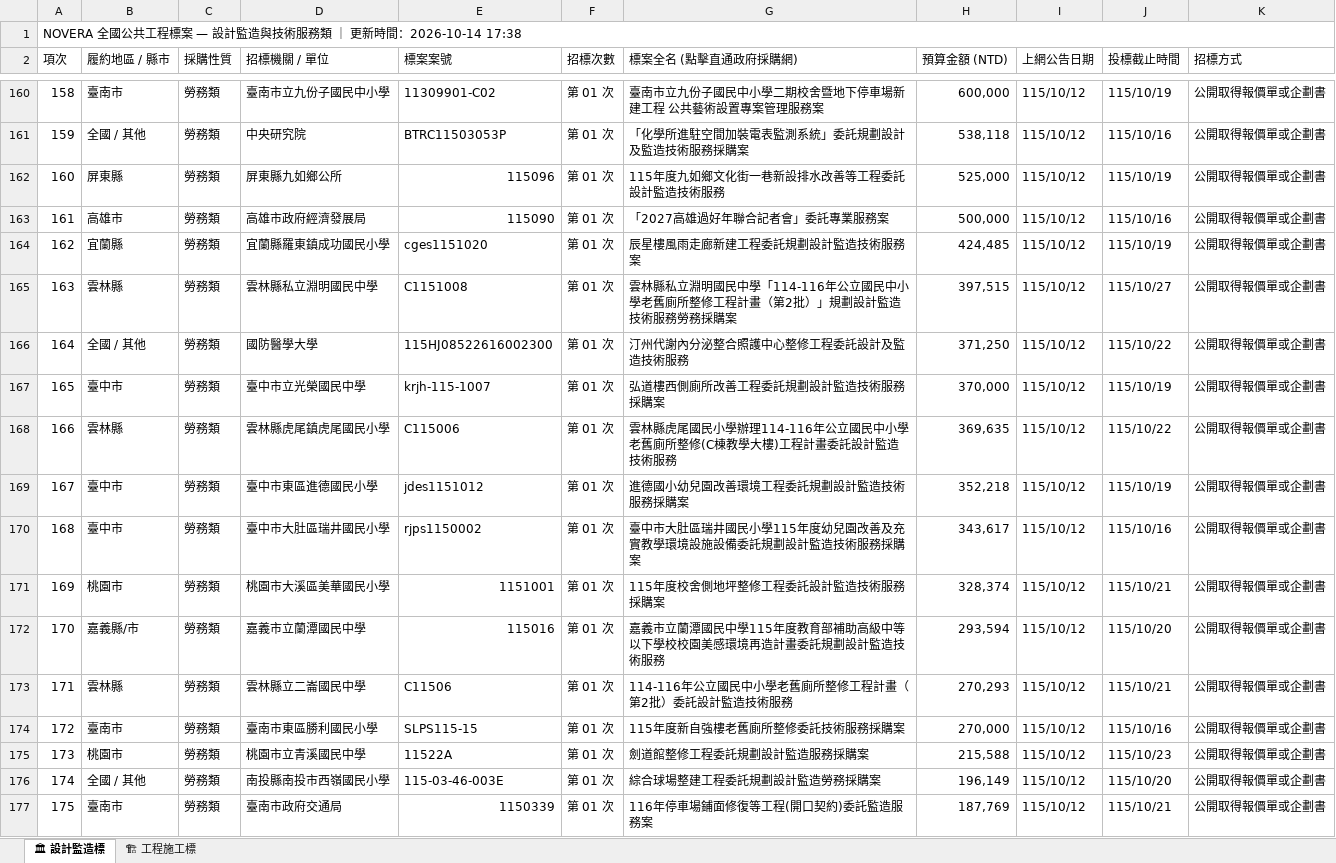
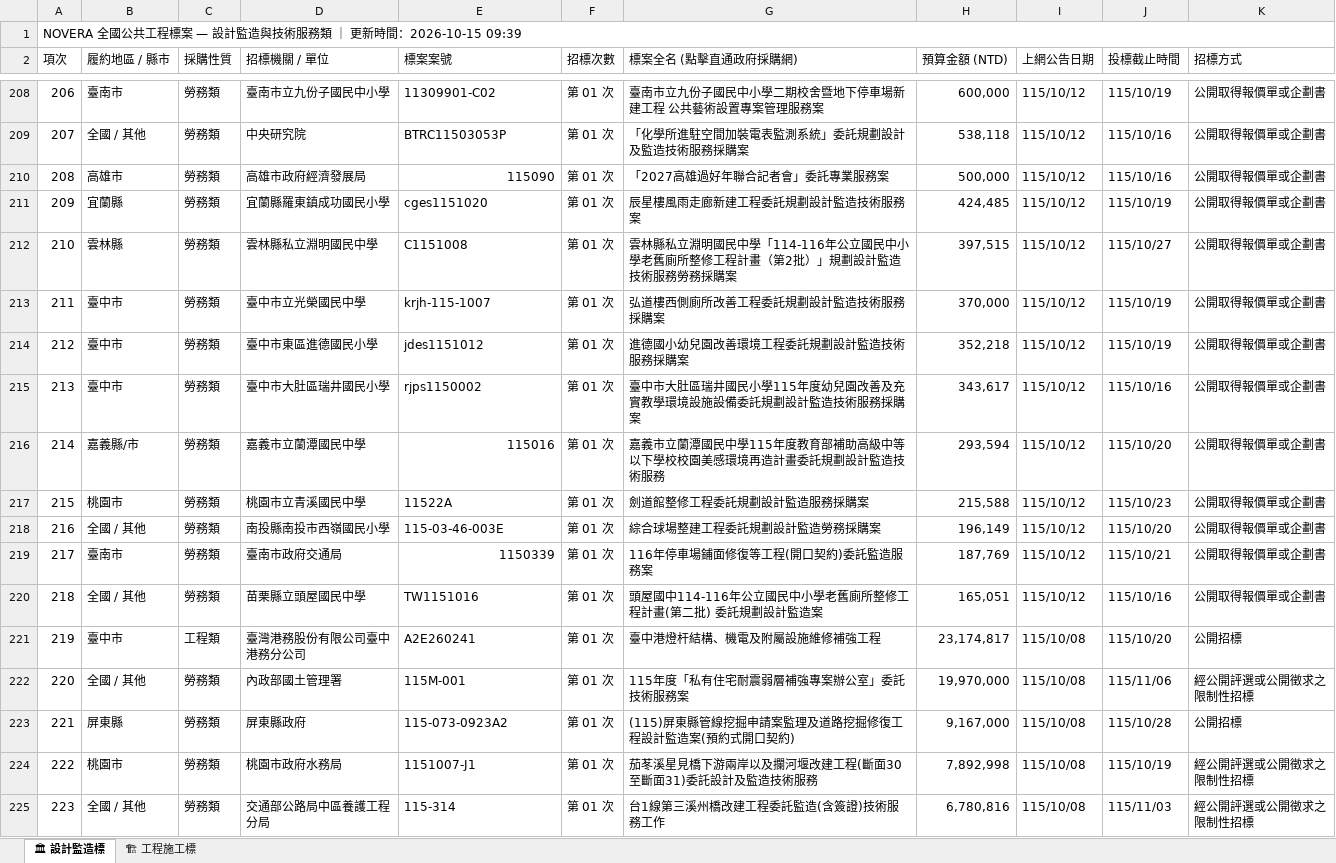
Before and after one commit to gardenai0222-a11y/gardenai0222-a11y.github.io, an Excel workbook: tenders_today.xlsx, sheet 🏛 設計監造標, drawn as a sheet; only a part is shown, gaps mark what is left out; the shorter side is filled out with more unchanged rows; values as stored, in another font and other column widths than the file's, no cell formats; removed rows and columns are numbered as before the commit, all else as after; the diff covers the shown part only; the diff names each change by its address in the sheet, - before the commit and + after, or states it on an @@ line.

```diff
--- a/tenders_today.xlsx (sheet 🏛 設計監造標)
+++ b/tenders_today.xlsx (sheet 🏛 設計監造標)
@@ column A (項次) renumbered from row 1 down @@
-row 162: 160 | 屏東縣 | 勞務類 | 屏東縣九如鄉公所 | 115096 | 第 01 次 | 115年度九如鄉文化街一巷新設排水改善等工程委託設計監造技術服務 | 525,000 | 115/10/12 | 115/10/19 | 公開取得報價單或企劃書
-row 166: 164 | 全國 / 其他 | 勞務類 | 國防醫學大學 | 115HJ08522616002300 | 第 01 次 | 汀州代謝內分泌整合照護中心整修工程委託設計及監造技術服務 | 371,250 | 115/10/12 | 115/10/22 | 公開取得報價單或企劃書
-row 168: 166 | 雲林縣 | 勞務類 | 雲林縣虎尾鎮虎尾國民小學 | C115006 | 第 01 次 | 雲林縣虎尾國民小學辦理114-116年公立國民中小學老舊廁所整修(C棟教學大樓)工程計畫委託設計監造技術服務 | 369,635 | 115/10/12 | 115/10/22 | 公開取得報價單或企劃書
-row 171: 169 | 桃園市 | 勞務類 | 桃園市大溪區美華國民小學 | 1151001 | 第 01 次 | 115年度校舍側地坪整修工程委託設計監造技術服務採購案 | 328,374 | 115/10/12 | 115/10/21 | 公開取得報價單或企劃書
-row 173: 171 | 雲林縣 | 勞務類 | 雲林縣立二崙國民中學 | C11506 | 第 01 次 | 114-116年公立國民中小學老舊廁所整修工程計畫（第2批）委託設計監造技術服務 | 270,293 | 115/10/12 | 115/10/21 | 公開取得報價單或企劃書
-row 174: 172 | 臺南市 | 勞務類 | 臺南市東區勝利國民小學 | SLPS115-15 | 第 01 次 | 115年度新自強樓老舊廁所整修委託技術服務採購案 | 270,000 | 115/10/12 | 115/10/16 | 公開取得報價單或企劃書
```
Also changed, not shown: 82 added rows and 48 removed rows elsewhere in this sheet, sheet 🏗 工程施工標, cell formats, 2 other files.
